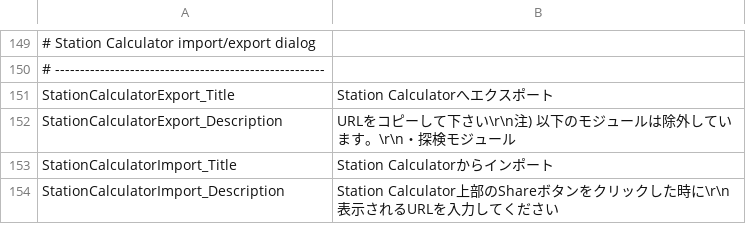
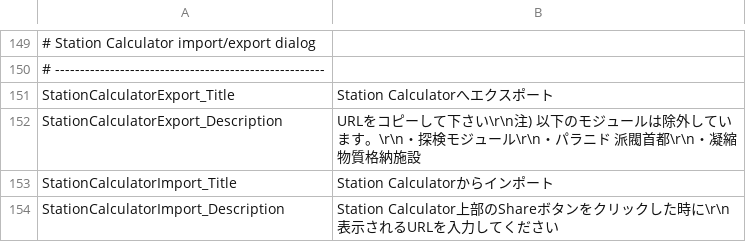
Before and after one commit to Ocelot1210/X4_ComplexCalculator, a CSV file: X4_ComplexCalculator/Localization/Lang.ja-JP.csv, drawn as a sheet; only a part is shown, gaps mark what is left out; the diff names each change by its address in the sheet, - before the commit and + after, or states it on an @@ line.

```diff
--- a/X4_ComplexCalculator/Localization/Lang.ja-JP.csv
+++ b/X4_ComplexCalculator/Localization/Lang.ja-JP.csv
-B152: …ジュール
+B152: …ジュール\r\n・パラニド 派閥首都\r\n・凝縮物質格納施設
```
Also changed, not shown: X4_ComplexCalculator/Localization/Lang.csv, 1 other file.
